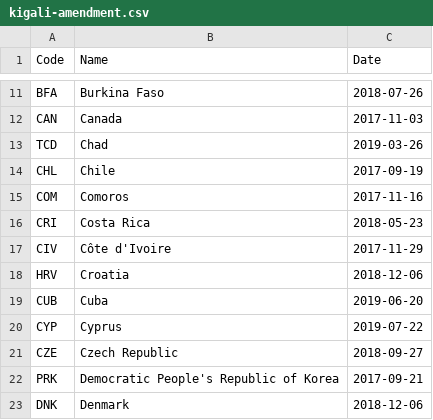
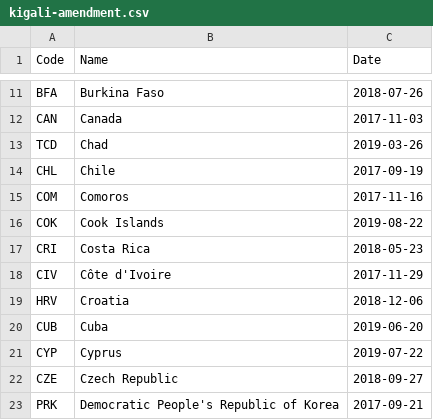
Before and after one commit to openclimatedata/kigali-amendment-entry-into-force, a CSV file: data/kigali-amendment.csv, drawn as a sheet; only a part is shown, gaps mark what is left out; the shorter side is filled out with more unchanged rows.

Commit message:
1 row added
  Code: COK
  Name: Cook Islands
  Date: 2019-08-22

```diff
--- a/data/kigali-amendment.csv
+++ b/data/kigali-amendment.csv
@@ -15,2 +15,3 @@ CHL,Chile,2017-09-19
 COM,Comoros,2017-11-16
+COK,Cook Islands,2019-08-22
 CRI,Costa Rica,2018-05-23
```
